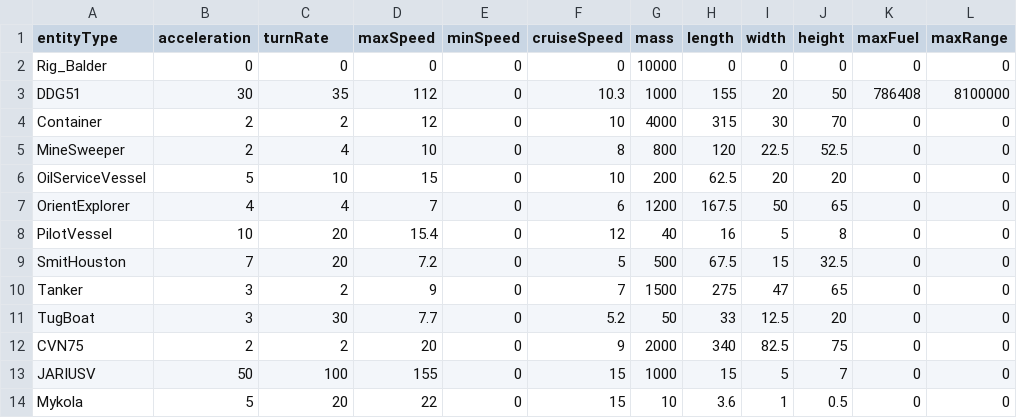
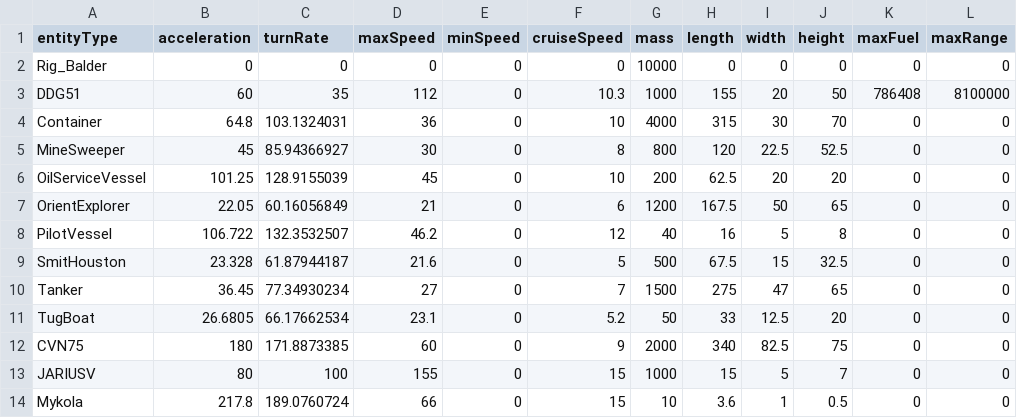
Before and after one commit to sushillouis/NavyTac, a CSV file: Assets/entity_export.csv, drawn as a sheet; only a part is shown; the diff covers the shown part only; the diff names each change by its address in the sheet, - before the commit and + after, or states it on an @@ line.

```diff
--- a/Assets/entity_export.csv
+++ b/Assets/entity_export.csv
-B3 (acceleration): 30
+B3 (acceleration): 60
-B4 (acceleration): 2
+B4 (acceleration): 64.8
-C4 (turnRate): 2
+C4 (turnRate): 103.1324031
-D4 (maxSpeed): 12
+D4 (maxSpeed): 36
-B5 (acceleration): 2
+B5 (acceleration): 45
-C5 (turnRate): 4
+C5 (turnRate): 85.94366927
-D5 (maxSpeed): 10
+D5 (maxSpeed): 30
-B6 (acceleration): 5
+B6 (acceleration): 101.25
-C6 (turnRate): 10
+C6 (turnRate): 128.9155039
-D6 (maxSpeed): 15
+D6 (maxSpeed): 45
-B7 (acceleration): 4
+B7 (acceleration): 22.05
-C7 (turnRate): 4
+C7 (turnRate): 60.16056849
-D7 (maxSpeed): 7
+D7 (maxSpeed): 21
-B8 (acceleration): 10
+B8 (acceleration): 106.722
-C8 (turnRate): 20
+C8 (turnRate): 132.3532507
-D8 (maxSpeed): 15.4
+D8 (maxSpeed): 46.2
-B9 (acceleration): 7
+B9 (acceleration): 23.328
-C9 (turnRate): 20
+C9 (turnRate): 61.87944187
-D9 (maxSpeed): 7.2
+D9 (maxSpeed): 21.6
-B10 (acceleration): 3
+B10 (acceleration): 36.45
-C10 (turnRate): 2
+C10 (turnRate): 77.34930234
-D10 (maxSpeed): 9
+D10 (maxSpeed): 27
-B11 (acceleration): 3
+B11 (acceleration): 26.6805
-C11 (turnRate): 30
+C11 (turnRate): 66.17662534
-D11 (maxSpeed): 7.7
+D11 (maxSpeed): 23.1
-B12 (acceleration): 2
+B12 (acceleration): 180
-C12 (turnRate): 2
+C12 (turnRate): 171.8873385
-D12 (maxSpeed): 20
+D12 (maxSpeed): 60
-B13 (acceleration): 50
+B13 (acceleration): 80
-B14 (acceleration): 5
+B14 (acceleration): 217.8
-C14 (turnRate): 20
+C14 (turnRate): 189.0760724
-D14 (maxSpeed): 22
+D14 (maxSpeed): 66
```
Also changed, not shown: 10 edited cells elsewhere in this file, 23 other files.
